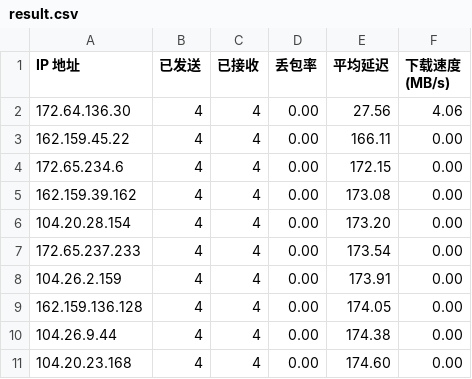
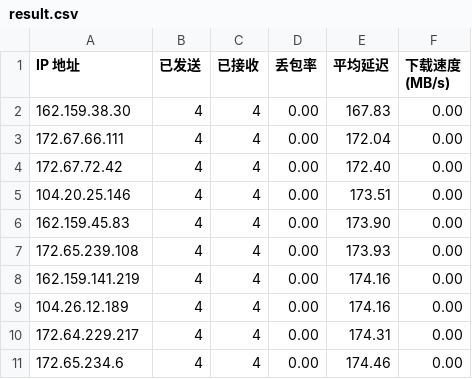
Before and after one commit to BetterAndBetterII/cloudflare_cdn_result, a CSV file: result.csv, drawn as a sheet.

Commit message:
Update Cloudflare CDN speed test result.

```diff
--- a/result.csv
+++ b/result.csv
@@ -1,11 +1,11 @@
 IP 地址,已发送,已接收,丢包率,平均延迟,下载速度 (MB/s)
-172.64.136.30,4,4,0.00,27.56,4.06
-162.159.45.22,4,4,0.00,166.11,0.00
-172.65.234.6,4,4,0.00,172.15,0.00
-162.159.39.162,4,4,0.00,173.08,0.00
-104.20.28.154,4,4,0.00,173.20,0.00
-172.65.237.233,4,4,0.00,173.54,0.00
-104.26.2.159,4,4,0.00,173.91,0.00
-162.159.136.128,4,4,0.00,174.05,0.00
-104.26.9.44,4,4,0.00,174.38,0.00
-104.20.23.168,4,4,0.00,174.60,0.00
+162.159.38.30,4,4,0.00,167.83,0.00
+172.67.66.111,4,4,0.00,172.04,0.00
+172.67.72.42,4,4,0.00,172.40,0.00
+104.20.25.146,4,4,0.00,173.51,0.00
+162.159.45.83,4,4,0.00,173.90,0.00
+172.65.239.108,4,4,0.00,173.93,0.00
+162.159.141.219,4,4,0.00,174.16,0.00
+104.26.12.189,4,4,0.00,174.16,0.00
+172.64.229.217,4,4,0.00,174.31,0.00
+172.65.234.6,4,4,0.00,174.46,0.00
```
